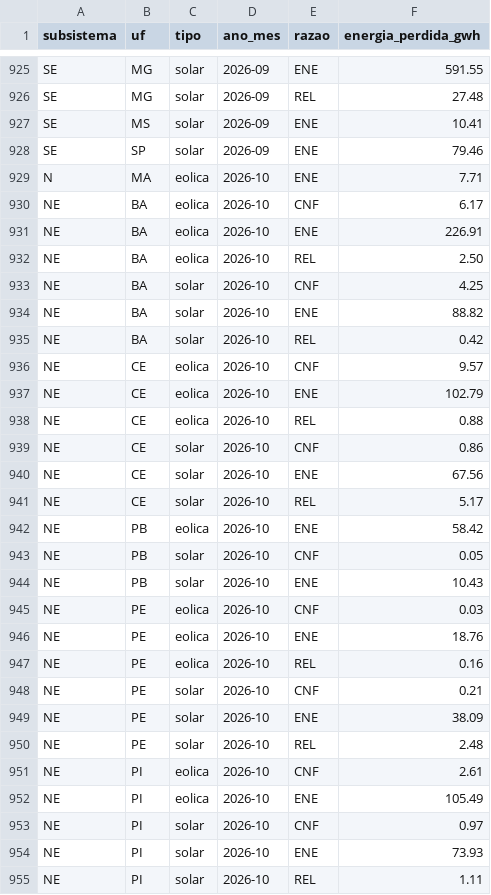
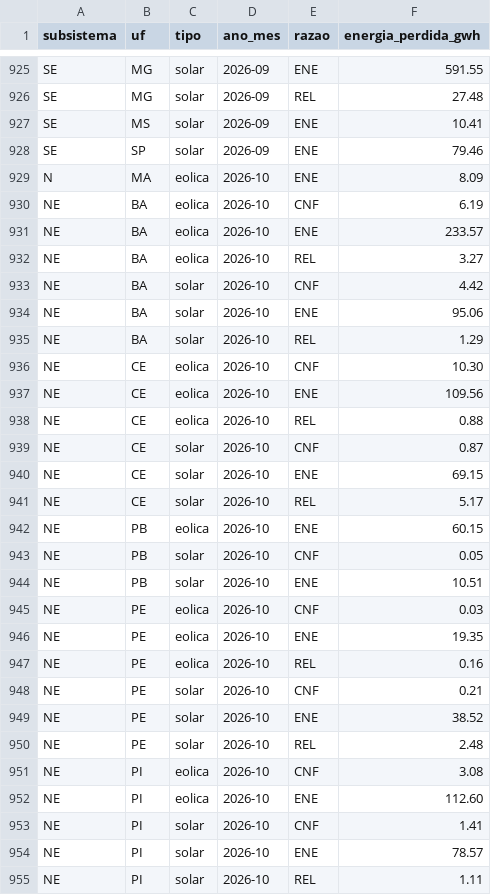
Before and after one commit to eMMsteiin/NOMOS-p-s-HK, a CSV file: dados/saida/corte_por_razao_mes.csv, drawn as a sheet; only a part is shown, gaps mark what is left out; the diff covers the shown part only.

```diff
--- a/dados/saida/corte_por_razao_mes.csv
+++ b/dados/saida/corte_por_razao_mes.csv
@@ -928,28 +928,28 @@ SE;MS;solar;2026-09;ENE;10.41
 SE;SP;solar;2026-09;ENE;79.46
-N;MA;eolica;2026-10;ENE;7.71
-NE;BA;eolica;2026-10;CNF;6.17
-NE;BA;eolica;2026-10;ENE;226.91
-NE;BA;eolica;2026-10;REL;2.50
-NE;BA;solar;2026-10;CNF;4.25
-NE;BA;solar;2026-10;ENE;88.82
-NE;BA;solar;2026-10;REL;0.42
-NE;CE;eolica;2026-10;CNF;9.57
-NE;CE;eolica;2026-10;ENE;102.79
+N;MA;eolica;2026-10;ENE;8.09
+NE;BA;eolica;2026-10;CNF;6.19
+NE;BA;eolica;2026-10;ENE;233.57
+NE;BA;eolica;2026-10;REL;3.27
+NE;BA;solar;2026-10;CNF;4.42
+NE;BA;solar;2026-10;ENE;95.06
+NE;BA;solar;2026-10;REL;1.29
+NE;CE;eolica;2026-10;CNF;10.30
+NE;CE;eolica;2026-10;ENE;109.56
 NE;CE;eolica;2026-10;REL;0.88
-NE;CE;solar;2026-10;CNF;0.86
-NE;CE;solar;2026-10;ENE;67.56
+NE;CE;solar;2026-10;CNF;0.87
+NE;CE;solar;2026-10;ENE;69.15
 NE;CE;solar;2026-10;REL;5.17
-NE;PB;eolica;2026-10;ENE;58.42
+NE;PB;eolica;2026-10;ENE;60.15
 NE;PB;solar;2026-10;CNF;0.05
-NE;PB;solar;2026-10;ENE;10.43
+NE;PB;solar;2026-10;ENE;10.51
 NE;PE;eolica;2026-10;CNF;0.03
-NE;PE;eolica;2026-10;ENE;18.76
+NE;PE;eolica;2026-10;ENE;19.35
 NE;PE;eolica;2026-10;REL;0.16
 NE;PE;solar;2026-10;CNF;0.21
-NE;PE;solar;2026-10;ENE;38.09
+NE;PE;solar;2026-10;ENE;38.52
 NE;PE;solar;2026-10;REL;2.48
-NE;PI;eolica;2026-10;CNF;2.61
-NE;PI;eolica;2026-10;ENE;105.49
-NE;PI;solar;2026-10;CNF;0.97
-NE;PI;solar;2026-10;ENE;73.93
+NE;PI;eolica;2026-10;CNF;3.08
+NE;PI;eolica;2026-10;ENE;112.60
+NE;PI;solar;2026-10;CNF;1.41
+NE;PI;solar;2026-10;ENE;78.57
 NE;PI;solar;2026-10;REL;1.11
```
Also changed, not shown: 11 edited cells elsewhere in this file, dados/saida/corte_por_estado_mes.csv, site/public/data/corte_por_estado_mes.csv, 18 other files.
